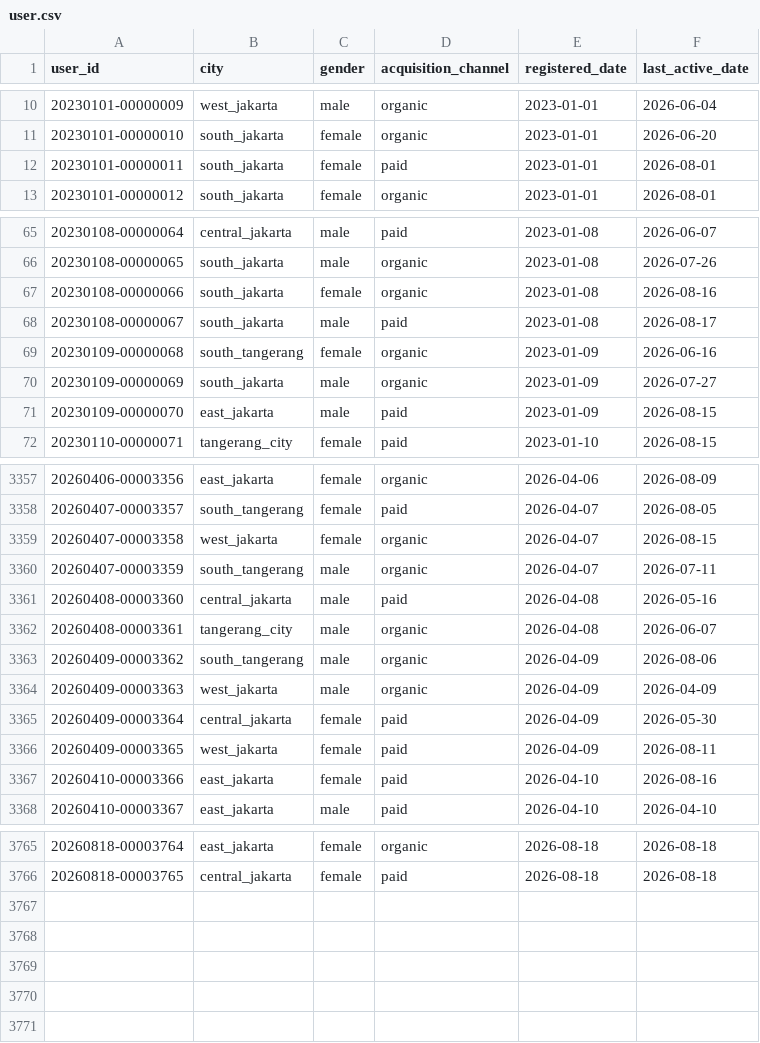
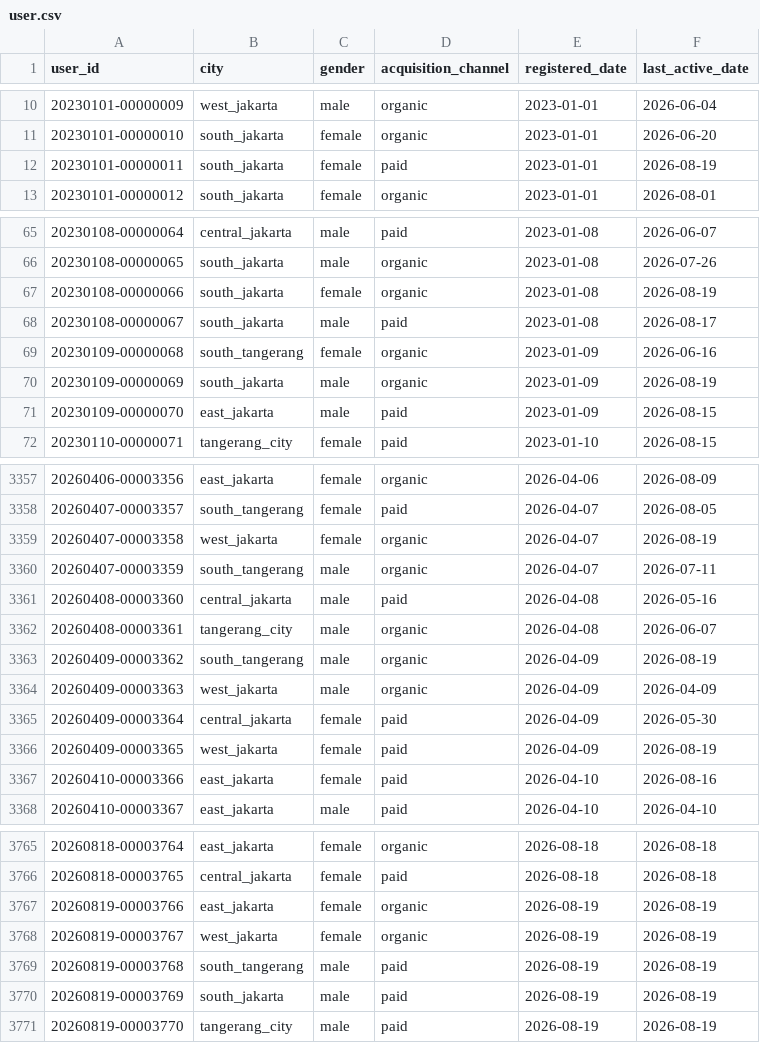
Before and after one commit to ibrasyad/creanu-labs, a CSV file: output/csv-file/user.csv, drawn as a sheet; only a part is shown, gaps mark what is left out; the diff covers the shown part only.

```diff
--- a/output/csv-file/user.csv
+++ b/output/csv-file/user.csv
@@ -11,3 +11,3 @@ user_id,city,gender,acquisition_channel,registered_date,last_active_date
 20230101-00000010,south_jakarta,female,organic,2023-01-01,2026-06-20
-20230101-00000011,south_jakarta,female,paid,2023-01-01,2026-08-01
+20230101-00000011,south_jakarta,female,paid,2023-01-01,2026-08-19
 20230101-00000012,south_jakarta,female,organic,2023-01-01,2026-08-01
@@ -66,6 +66,6 @@ user_id,city,gender,acquisition_channel,registered_date,last_active_date
 20230108-00000065,south_jakarta,male,organic,2023-01-08,2026-07-26
-20230108-00000066,south_jakarta,female,organic,2023-01-08,2026-08-16
+20230108-00000066,south_jakarta,female,organic,2023-01-08,2026-08-19
 20230108-00000067,south_jakarta,male,paid,2023-01-08,2026-08-17
 20230109-00000068,south_tangerang,female,organic,2023-01-09,2026-06-16
-20230109-00000069,south_jakarta,male,organic,2023-01-09,2026-07-27
+20230109-00000069,south_jakarta,male,organic,2023-01-09,2026-08-19
 20230109-00000070,east_jakarta,male,paid,2023-01-09,2026-08-15
@@ -3358,3 +3358,3 @@ user_id,city,gender,acquisition_channel,registered_date,last_active_date
 20260407-00003357,south_tangerang,female,paid,2026-04-07,2026-08-05
-20260407-00003358,west_jakarta,female,organic,2026-04-07,2026-08-15
+20260407-00003358,west_jakarta,female,organic,2026-04-07,2026-08-19
 20260407-00003359,south_tangerang,male,organic,2026-04-07,2026-07-11
@@ -3362,6 +3362,6 @@ user_id,city,gender,acquisition_channel,registered_date,last_active_date
 20260408-00003361,tangerang_city,male,organic,2026-04-08,2026-06-07
-20260409-00003362,south_tangerang,male,organic,2026-04-09,2026-08-06
+20260409-00003362,south_tangerang,male,organic,2026-04-09,2026-08-19
 20260409-00003363,west_jakarta,male,organic,2026-04-09,2026-04-09
 20260409-00003364,central_jakarta,female,paid,2026-04-09,2026-05-30
-20260409-00003365,west_jakarta,female,paid,2026-04-09,2026-08-11
+20260409-00003365,west_jakarta,female,paid,2026-04-09,2026-08-19
 20260410-00003366,east_jakarta,female,paid,2026-04-10,2026-08-16
@@ -3766 +3766,6 @@ user_id,city,gender,acquisition_channel,registered_date,last_active_date
 20260818-00003765,central_jakarta,female,paid,2026-08-18,2026-08-18
+20260819-00003766,east_jakarta,female,organic,2026-08-19,2026-08-19
+20260819-00003767,west_jakarta,female,organic,2026-08-19,2026-08-19
+20260819-00003768,south_tangerang,male,paid,2026-08-19,2026-08-19
+20260819-00003769,south_jakarta,male,paid,2026-08-19,2026-08-19
+20260819-00003770,tangerang_city,male,paid,2026-08-19,2026-08-19
```
Also changed, not shown: 106 edited cells elsewhere in this file, 8 other files.
